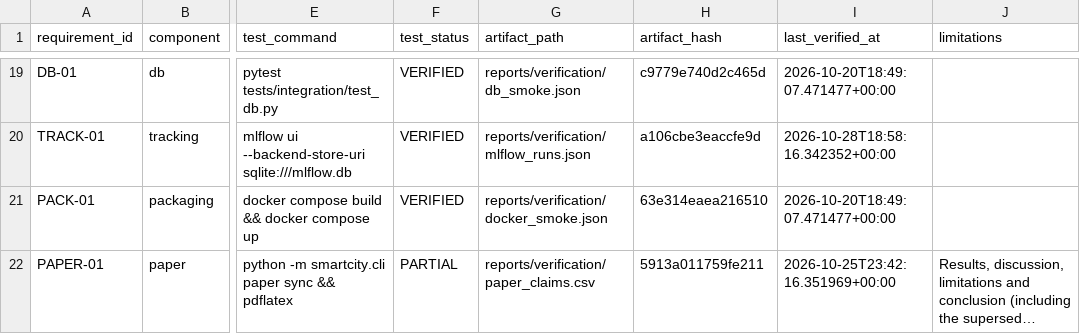
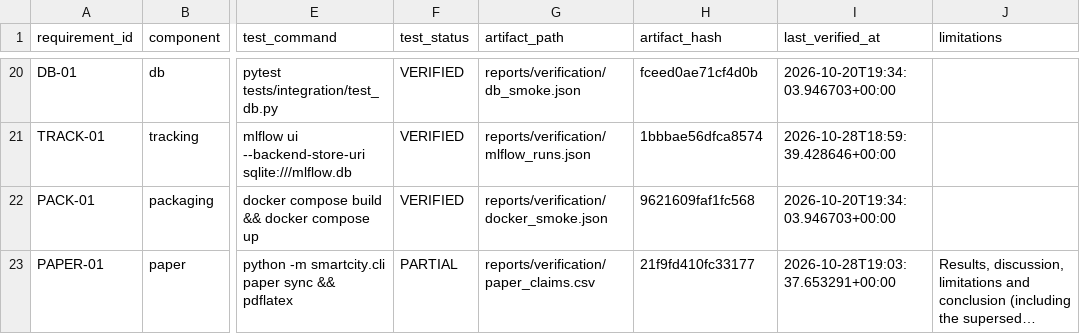
Before and after one commit to sricharansk/Major-Project, a CSV file: reports/verification/evidence_registry.csv, drawn as a sheet; only a part is shown, gaps mark what is left out; long unchanged cells end in …; addresses are those after the commit; the diff covers the shown part only; the diff names each change by its address in the sheet, - before the commit and + after, or states it on an @@ line.

```diff
--- a/reports/verification/evidence_registry.csv
+++ b/reports/verification/evidence_registry.csv
-H20 (artifact_hash): c9779e740d2c465d
+H20 (artifact_hash): fceed0ae71cf4d0b
-I20 (last_verified_at): 2026-10-20T18:49:07.471477+00:00
+I20 (last_verified_at): 2026-10-20T19:34:03.946703+00:00
-H21 (artifact_hash): a106cbe3eaccfe9d
+H21 (artifact_hash): 1bbbae56dfca8574
-I21 (last_verified_at): 2026-10-28T18:58:16.342352+00:00
+I21 (last_verified_at): 2026-10-28T18:59:39.428646+00:00
-H22 (artifact_hash): 63e314eaea216510
+H22 (artifact_hash): 9621609faf1fc568
-I22 (last_verified_at): 2026-10-20T18:49:07.471477+00:00
+I22 (last_verified_at): 2026-10-20T19:34:03.946703+00:00
-H23 (artifact_hash): 5913a011759fe211
+H23 (artifact_hash): 21f9fd410fc33177
-I23 (last_verified_at): 2026-10-25T23:42:16.351969+00:00
+I23 (last_verified_at): 2026-10-28T19:03:37.653291+00:00
```
Also changed, not shown: 1 added row and 33 edited cells elsewhere in this file, reports/verification/paper_claims.csv, 13 other files.
